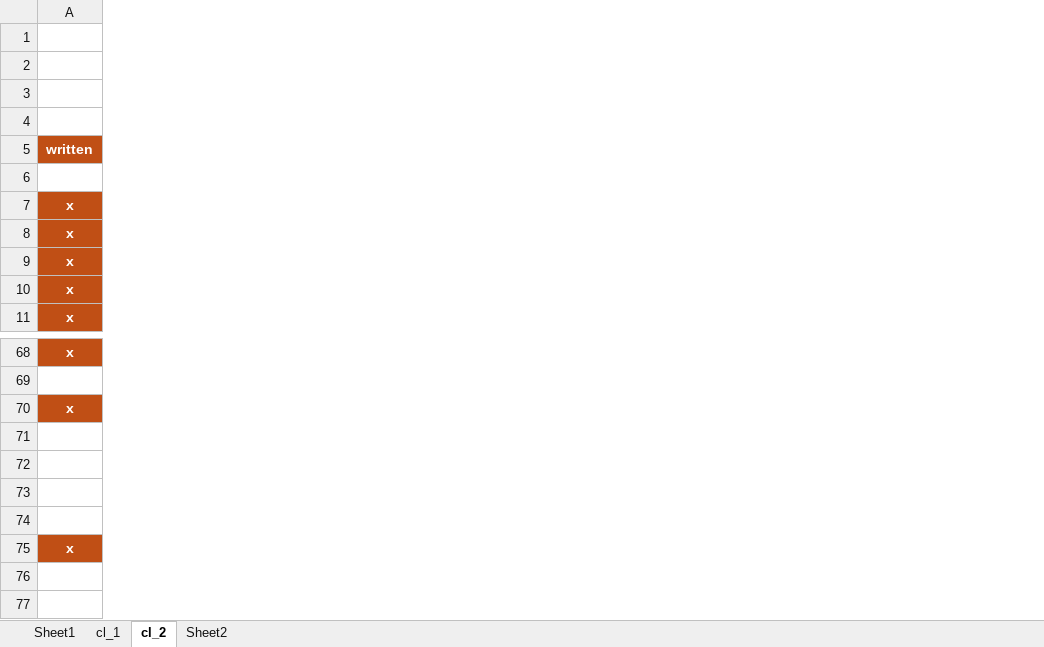
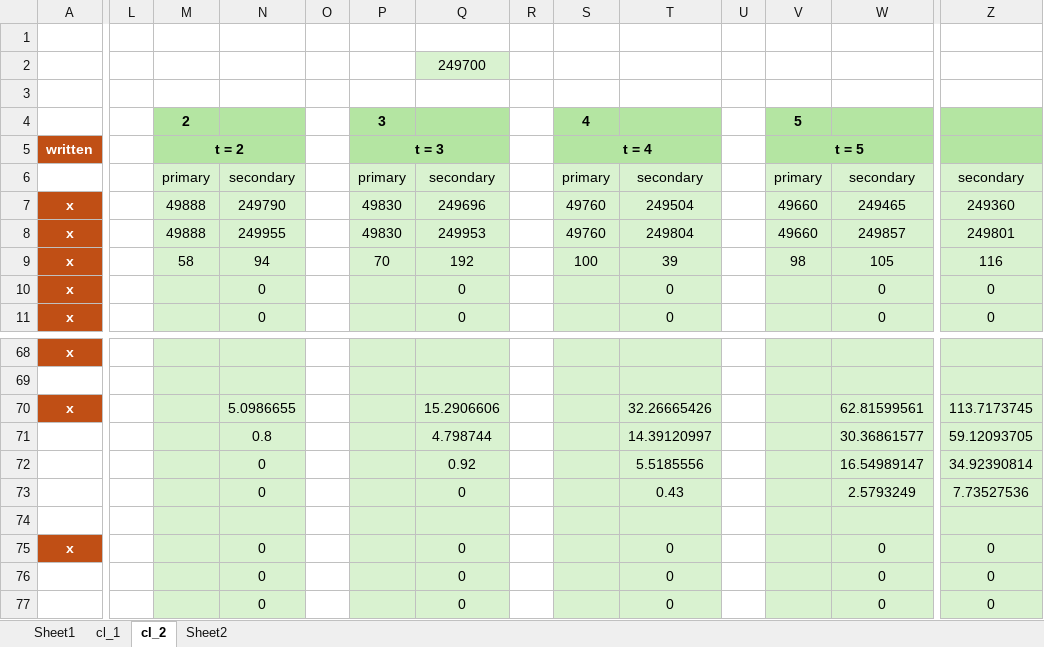
Before and after one commit to jcsyme/sisepuede, an Excel workbook: sisepuede/ref/validation_workbooks/carbon_ledger.xlsx, sheet cl_2, drawn as a sheet; only a part is shown, gaps mark what is left out; values as stored, in another font and other column widths than the file's, no borders; rows hold the shown columns only; the diff covers the shown part only; the diff names each change by its address in the sheet, - before the commit and + after, or states it on an @@ line.

```diff
--- a/sisepuede/ref/validation_workbooks/carbon_ledger.xlsx (sheet cl_2)
+++ b/sisepuede/ref/validation_workbooks/carbon_ledger.xlsx (sheet cl_2)
@@ column L unhidden, empty @@
@@ column M unhidden, rows 4-9: 2 | t = 2 | primary | 49888 | 49888 | 58 @@
@@ column N unhidden, rows 6-11: secondary | 249790 | 249955 | 94 | 0 | 0; rows 70-77: 5.0986655 | 0.8 | 0 | 0 |  | 0 | 0 | 0 @@
@@ column O unhidden, empty @@
@@ column P unhidden, rows 4-9: 3 | t = 3 | primary | 49830 | 49830 | 70 @@
@@ column Q unhidden, rows 2-11: 249700 |  |  |  | secondary | 249696 | 249953 | 192 | 0 | 0; rows 70-77: 15.2906606 | 4.798744 | 0.92 | 0 |  | 0 | 0 | 0 @@
@@ column R unhidden, empty @@
@@ column S unhidden, rows 4-9: 4 | t = 4 | primary | 49760 | 49760 | 100 @@
@@ column T unhidden, rows 6-11: secondary | 249504 | 249804 | 39 | 0 | 0; rows 70-77: 32.26665426 | 14.39120997 | 5.5185556 | 0.43 |  | 0 | 0 | 0 @@
@@ column U unhidden, empty @@
@@ column V unhidden, rows 4-9: 5 | t = 5 | primary | 49660 | 49660 | 98 @@
@@ column W unhidden, rows 6-11: secondary | 249465 | 249857 | 105 | 0 | 0; rows 70-77: 62.81599561 | 30.36861577 | 16.54989147 | 2.5793249 |  | 0 | 0 | 0 @@
@@ column Z unhidden, rows 6-11: secondary | 249360 | 249801 | 116 | 0 | 0; rows 70-77: 113.7173745 | 59.12093705 | 34.92390814 | 7.73527536 |  | 0 | 0 | 0 @@
-row 72: (empty)
+row 72:  |  |  | 0 |  |  | 0.92 |  |  | 5.5185556 |  |  | 16.54989147 | 34.92390814
-row 73: (empty)
+row 73:  |  |  | 0 |  |  | 0 |  |  | 0.43 |  |  | 2.5793249 | 7.73527536
```
Also changed, not shown: 2 added columns elsewhere in this sheet, 13 other files.
